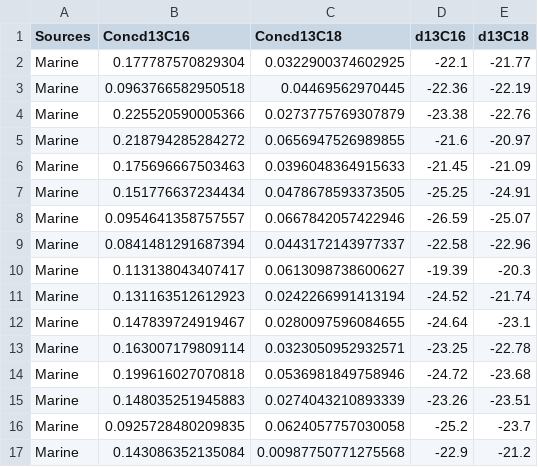
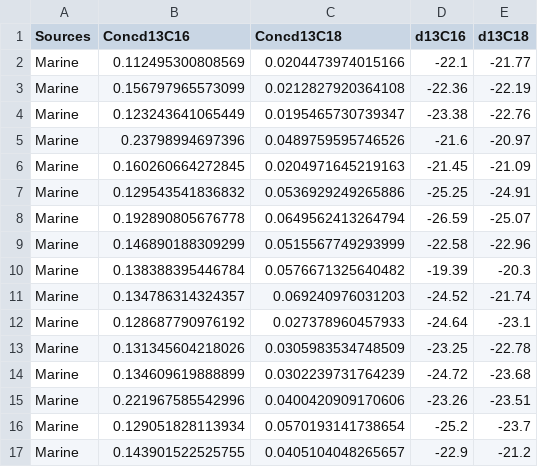
Before and after one commit to JLLundy/Lipid-residue-analysis-Korea-Kyushu, a CSV file: organicresidues/source.csv, drawn as a sheet; only a part is shown; the diff covers the shown part only.

```diff
--- a/organicresidues/source.csv
+++ b/organicresidues/source.csv
@@ -1,17 +1,17 @@
 "Sources","Concd13C16","Concd13C18","d13C16","d13C18"
-"Marine",0.177787570829304,0.0322900374602925,-22.1,-21.77
-"Marine",0.0963766582950518,0.04469562970445,-22.36,-22.19
-"Marine",0.225520590005366,0.0273775769307879,-23.38,-22.76
-"Marine",0.218794285284272,0.0656947526989855,-21.6,-20.97
-"Marine",0.175696667503463,0.0396048364915633,-21.45,-21.09
-"Marine",0.151776637234434,0.0478678593373505,-25.25,-24.91
-"Marine",0.0954641358757557,0.0667842057422946,-26.59,-25.07
-"Marine",0.0841481291687394,0.0443172143977337,-22.58,-22.96
-"Marine",0.113138043407417,0.0613098738600627,-19.39,-20.3
-"Marine",0.131163512612923,0.0242266991413194,-24.52,-21.74
-"Marine",0.147839724919467,0.0280097596084655,-24.64,-23.1
-"Marine",0.163007179809114,0.0323050952932571,-23.25,-22.78
-"Marine",0.199616027070818,0.0536981849758946,-24.72,-23.68
-"Marine",0.148035251945883,0.0274043210893339,-23.26,-23.51
-"Marine",0.0925728480209835,0.0624057757030058,-25.2,-23.7
-"Marine",0.143086352135084,0.00987750771275568,-22.9,-21.2
+"Marine",0.112495300808569,0.0204473974015166,-22.1,-21.77
+"Marine",0.156797965573099,0.0212827920364108,-22.36,-22.19
+"Marine",0.123243641065449,0.0195465730739347,-23.38,-22.76
+"Marine",0.23798994697396,0.0489759595746526,-21.6,-20.97
+"Marine",0.160260664272845,0.0204971645219163,-21.45,-21.09
+"Marine",0.129543541836832,0.0536929249265886,-25.25,-24.91
+"Marine",0.192890805676778,0.0649562413264794,-26.59,-25.07
+"Marine",0.146890188309299,0.0515567749293999,-22.58,-22.96
+"Marine",0.138388395446784,0.0576671325640482,-19.39,-20.3
+"Marine",0.134786314324357,0.069240976031203,-24.52,-21.74
+"Marine",0.128687790976192,0.027378960457933,-24.64,-23.1
+"Marine",0.131345604218026,0.0305983534748509,-23.25,-22.78
+"Marine",0.134609619888899,0.0302239731764239,-24.72,-23.68
+"Marine",0.221967585542996,0.0400420909170606,-23.26,-23.51
+"Marine",0.129051828113934,0.0570193141738654,-25.2,-23.7
+"Marine",0.143901522525755,0.0405104048265657,-22.9,-21.2
```
Also changed, not shown: 148 edited cells elsewhere in this file, organicresidues/Region_preservation.csv, organicresidues/Site_Preservation.csv, 30 other files.
